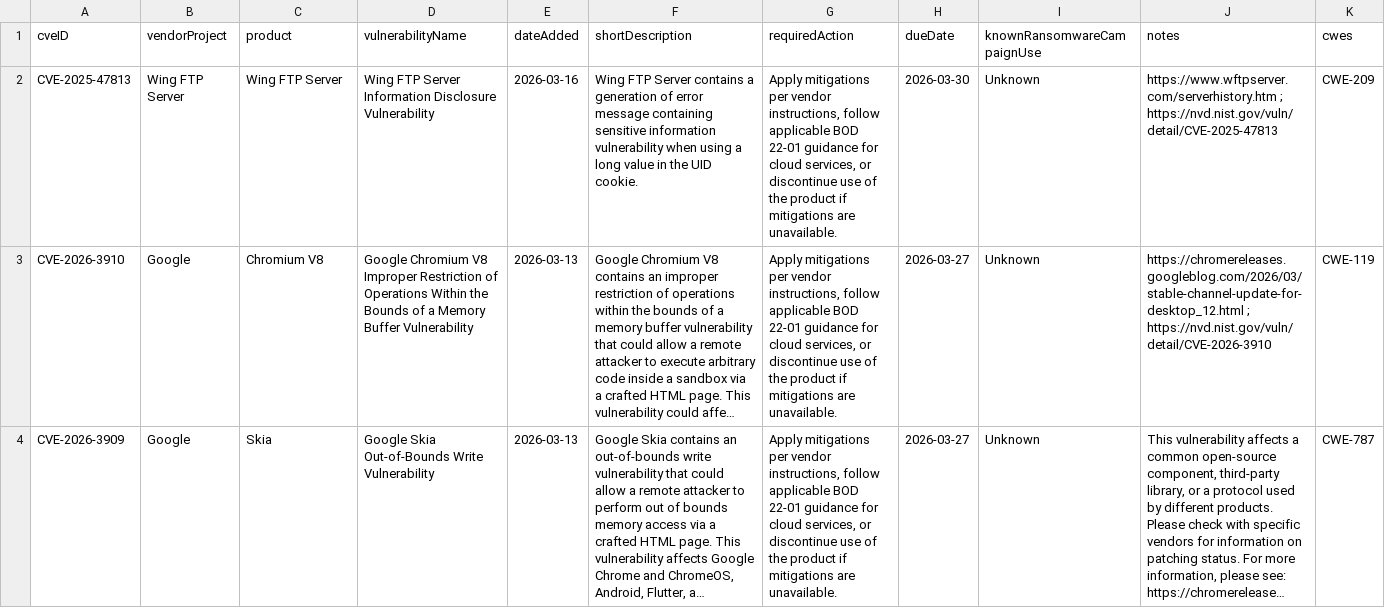
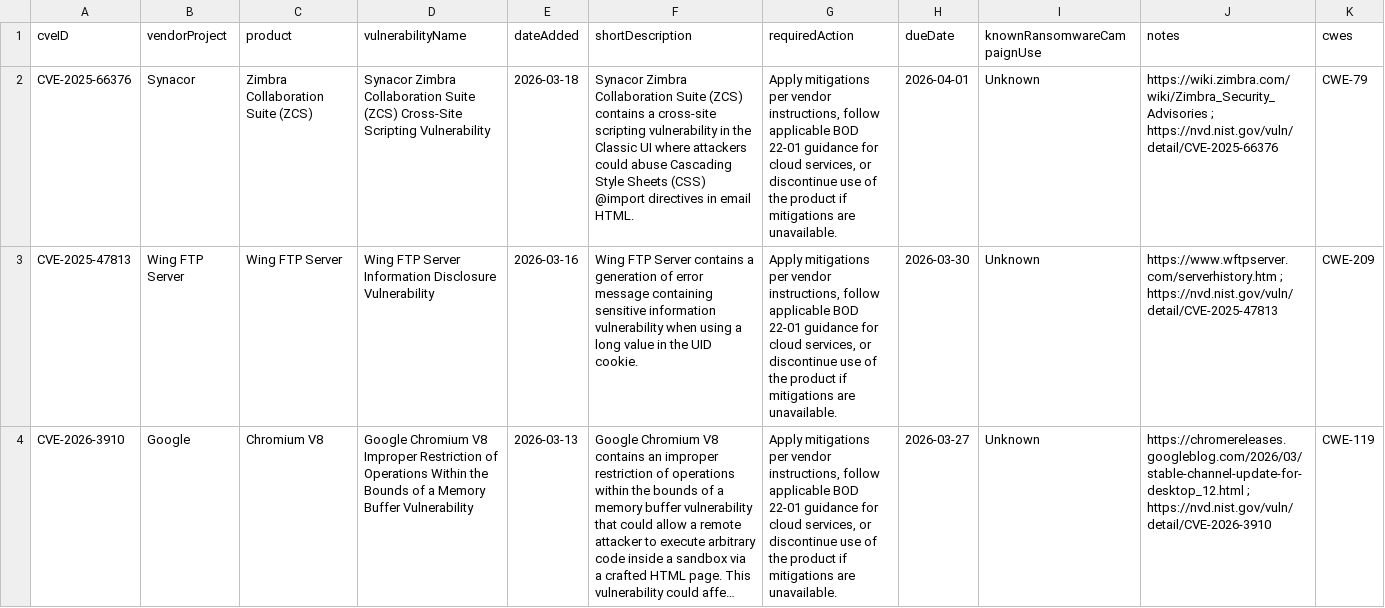
Before and after one commit to cisagov/kev-data, a CSV file: known_exploited_vulnerabilities.csv, drawn as a sheet; only a part is shown; the shorter side is filled out with more unchanged rows; long unchanged cells end in …; the diff covers the shown part only; the diff names each change by its address in the sheet, - before the commit and + after, or states it on an @@ line.

```diff
--- a/known_exploited_vulnerabilities.csv
+++ b/known_exploited_vulnerabilities.csv
+row 2: CVE-2025-66376 | Synacor | Zimbra Collaboration Suite (ZCS) | Synacor Zimbra Collaboration Suite (ZCS) Cross-Site Scripting Vulnerability | 2026-03-18 | Synacor Zimbra Collaboration Suite (ZCS) contains a cross-site scripting vulnerability in the Classic UI where attackers could abuse Cascading Style Sheets (CSS) @import directives in email HTML. | Apply mitigations per vendor instructions, follow applicable BOD 22-01 guidance for cloud services, or discontinue use of the product if mitigations are unavailable. | 2026-04-01 | Unknown | https://wiki.zimbra.com/wiki/Zimbra_Security_Advisories ; https://nvd.nist.gov/vuln/detail/CVE-2025-66376 | CWE-79
```
Also changed, not shown: 1 edited cell elsewhere in this file, 1 other file.
